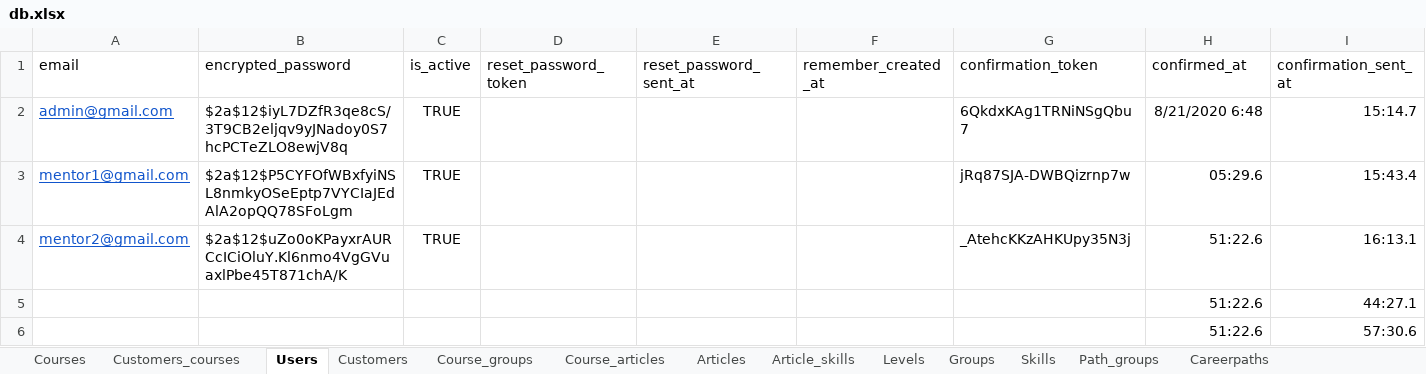
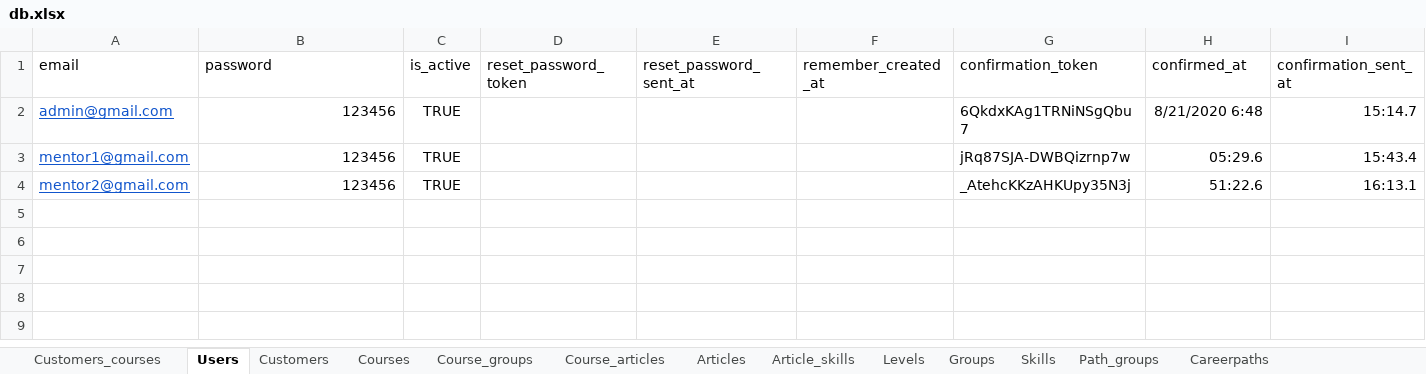
Before and after one commit to Phongptse05472/rails-efe, an Excel workbook: db/data_import_from_csv/db.xlsx, sheet Users, drawn as a sheet; only a part is shown; values as stored, in another font and other column widths than the file's, no borders; rows hold the shown columns only; the diff names each change by its address in the sheet, - before the commit and + after, or states it on an @@ line.

Commit message:
import users

```diff
--- a/db/data_import_from_csv/db.xlsx (sheet Users)
+++ b/db/data_import_from_csv/db.xlsx (sheet Users)
@@ sheet tab order changed: Customers_courses | Users | Customers | Courses | Course_groups | Course_articles | Articles | Article_skills | Levels | Groups | Skills | Path_groups | Careerpaths @@
-B1: encrypted_password
+B1: password
-B2 (password): $2a$12$iyL7DZfR3qe8cS/3T9CB2eljqv9yJNadoy0S7hcPCTeZLO8ewjV8q
+B2 (password): 123456
-B3 (password): $2a$12$P5CYFOfWBxfyiNSL8nmkyOSeEptp7VYCIaJEdAlA2opQQ78SFoLgm
+B3 (password): 123456
-B4 (password): $2a$12$uZo0oKPayxrAURCcICiOluY.Kl6nmo4VgGVuaxlPbe45T871chA/K
+B4 (password): 123456
-row 5:  |  |  |  |  |  |  | 51:22.6 | 44:27.1
-row 6:  |  |  |  |  |  |  | 51:22.6 | 57:30.6
```
Also changed, not shown: sheet Articles, 1 other file.
